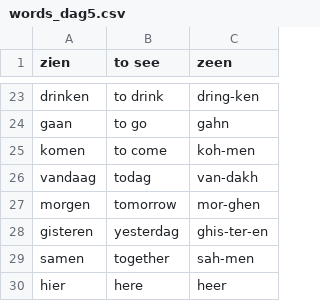
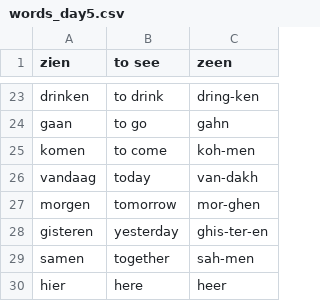
Before and after one commit to andrewdempsey2018/Spreken, a CSV file: data/words_day5.csv (was data/words_dag5.csv), drawn as a sheet; only a part is shown, gaps mark what is left out.

```diff
--- a/data/words_dag5.csv
+++ b/data/words_day5.csv
@@ -25,5 +25,5 @@ gaan,to go,gahn
 komen,to come,koh-men
-vandaag,todag,van-dakh
+vandaag,today,van-dakh
 morgen,tomorrow,mor-ghen
-gisteren,yesterdag,ghis-ter-en
+gisteren,yesterday,ghis-ter-en
 samen,together,sah-men
```
Also changed, not shown: data/words_day1.csv, data/words_day3.csv, 20 other files.
